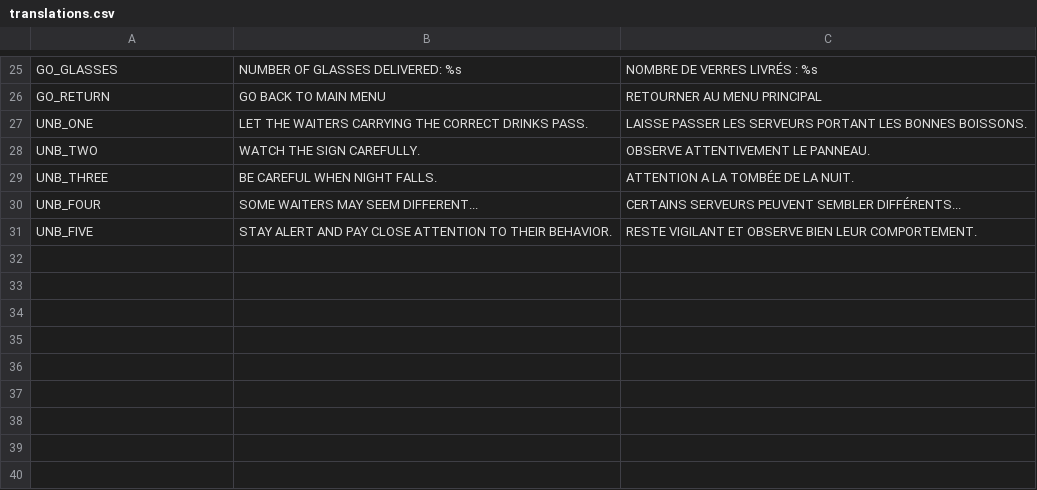
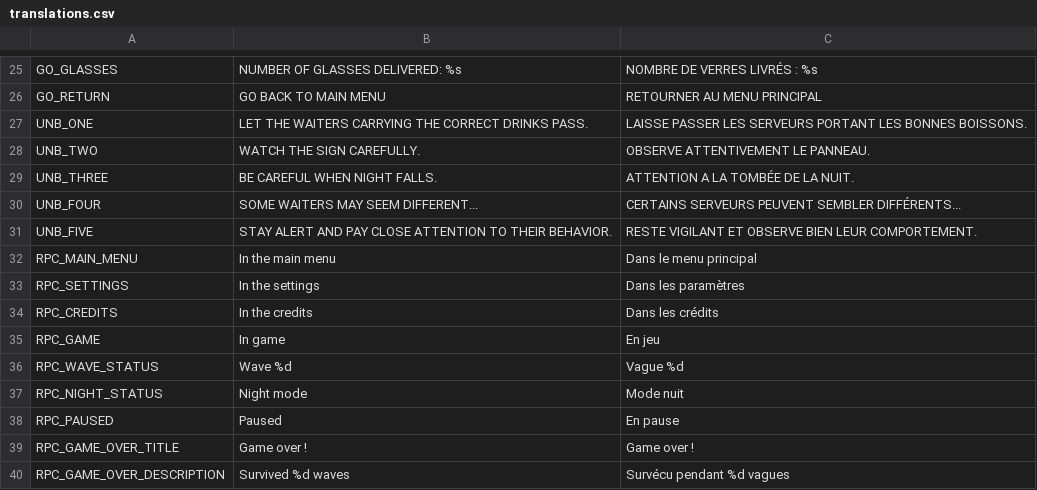
Before and after one commit to Propeller-Hat-Games/the-clicking-hour, a CSV file: assets/translations/translations.csv, drawn as a sheet; only a part is shown, gaps mark what is left out.

```diff
--- a/assets/translations/translations.csv
+++ b/assets/translations/translations.csv
@@ -31 +31,10 @@ UNB_FOUR,SOME WAITERS MAY SEEM DIFFERENT...,CERTAINS SERVEURS PEUVENT SEMBLER DI
 UNB_FIVE,STAY ALERT AND PAY CLOSE ATTENTION TO THEIR BEHAVIOR.,RESTE VIGILANT ET OBSERVE BIEN LEUR COMPORTEMENT.
+RPC_MAIN_MENU,In the main menu,Dans le menu principal
+RPC_SETTINGS,In the settings,Dans les paramètres
+RPC_CREDITS,In the credits,Dans les crédits
+RPC_GAME,In game,En jeu
+RPC_WAVE_STATUS,Wave %d,Vague %d
+RPC_NIGHT_STATUS,Night mode,Mode nuit
+RPC_PAUSED,Paused,En pause
+RPC_GAME_OVER_TITLE,Game over !,Game over !
+RPC_GAME_OVER_DESCRIPTION,Survived %d waves,Survécu pendant %d vagues
```
Also changed, not shown: 35 other files.
